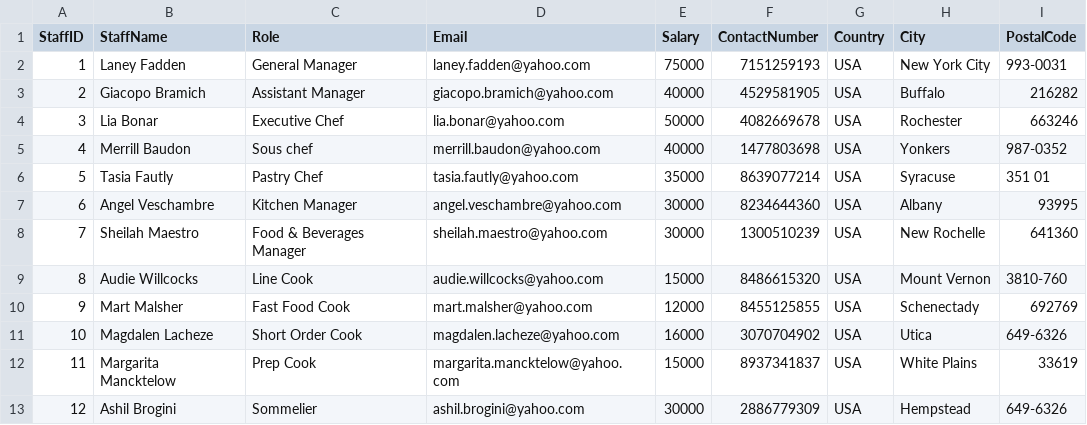
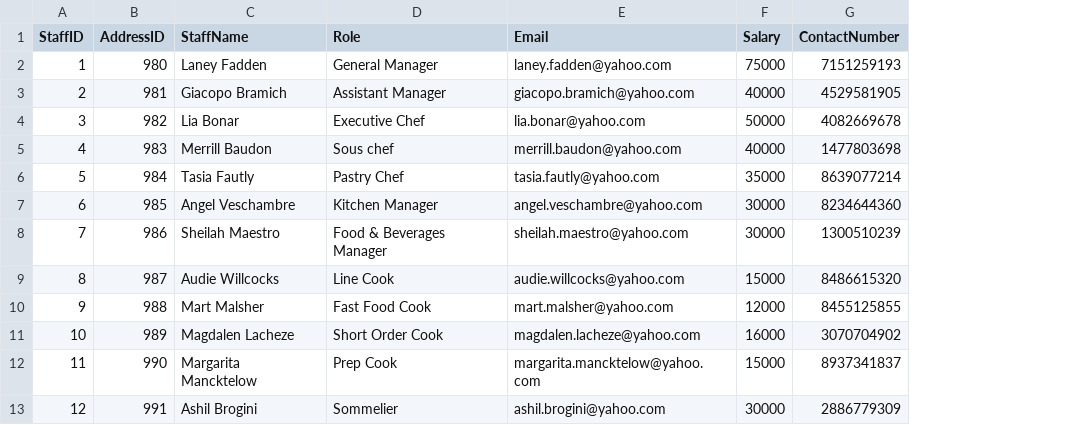
Before and after one commit to ansjayan/db-capstone-project, a CSV file: csv/StaffInformation.csv, drawn as a sheet; only a part is shown; removed rows and columns are numbered as before the commit, all else as after; the diff names each change by its address in the sheet, - before the commit and + after, or states it on an @@ line.

```diff
--- a/csv/StaffInformation.csv
+++ b/csv/StaffInformation.csv
+column B (AddressID), rows 2-13: 980 | 981 | 982 | 983 | 984 | 985 | 986 | 987 | 988 | 989 | 990 | 991
-column G (Country), rows 2-13: all USA
-column H (City), rows 2-13: New York City | Buffalo | Rochester | Yonkers | Syracuse | Albany | New Rochelle | Mount Vernon | Schenectady | Utica | White Plains | Hempstead
-column I (PostalCode), rows 2-13: 993-0031 | 216282 | 663246 | 987-0352 | 351 01 | 93995 | 641360 | 3810-760 | 692769 | 649-6326 | 33619 | 649-6326
```
Also changed, not shown: csv/Menu.csv, csv/MenuItems.csv, 30 other files.
